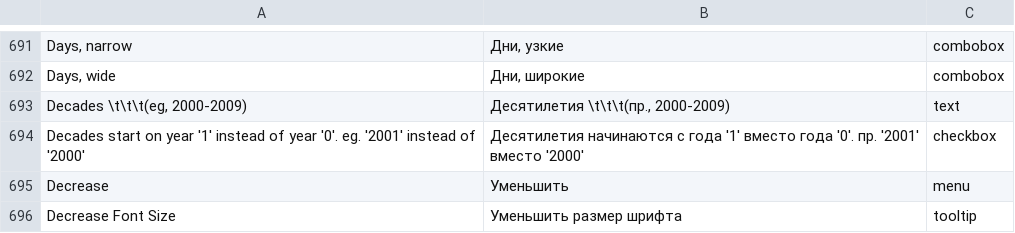
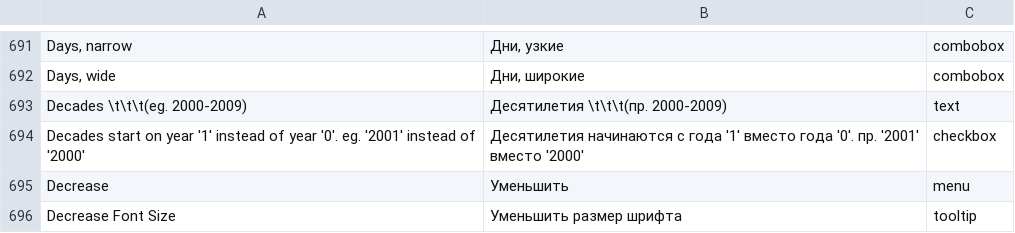
Before and after one commit to abstractspoon/ToDoList_Resources, a CSV file: Translations/Russian (Russia).csv, drawn as a sheet; only a part is shown, gaps mark what is left out; the diff names each change by its address in the sheet, - before the commit and + after, or states it on an @@ line.

Commit message:
Fix translation source string

```diff
--- a/Translations/Russian (Russia).csv
+++ b/Translations/Russian (Russia).csv
-A693: Decades \t\t\t(eg, 2000-2009)
+A693: Decades \t\t\t(eg. 2000-2009)
-B693: Десятилетия \t\t\t(пр., 2000-2009)
+B693: Десятилетия \t\t\t(пр. 2000-2009)
```
Also changed, not shown: Translations/Danish (Denmark).csv, Translations/English (US).csv, 13 other files.
